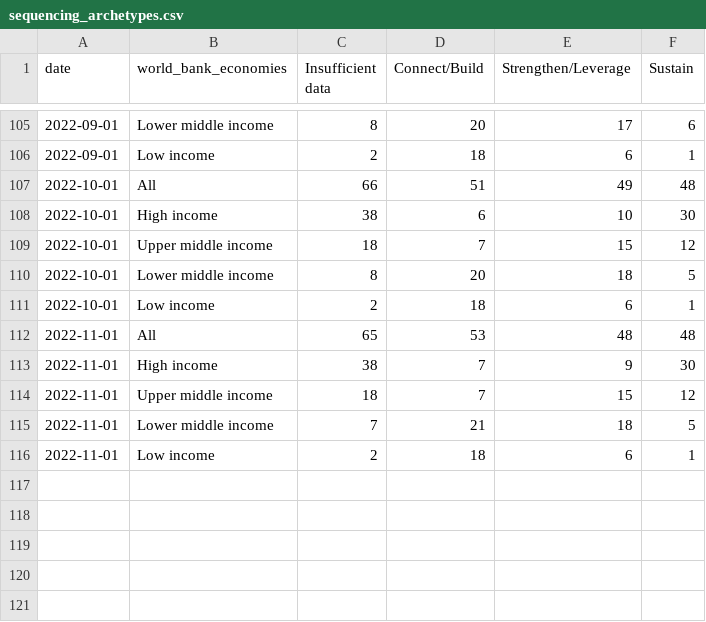
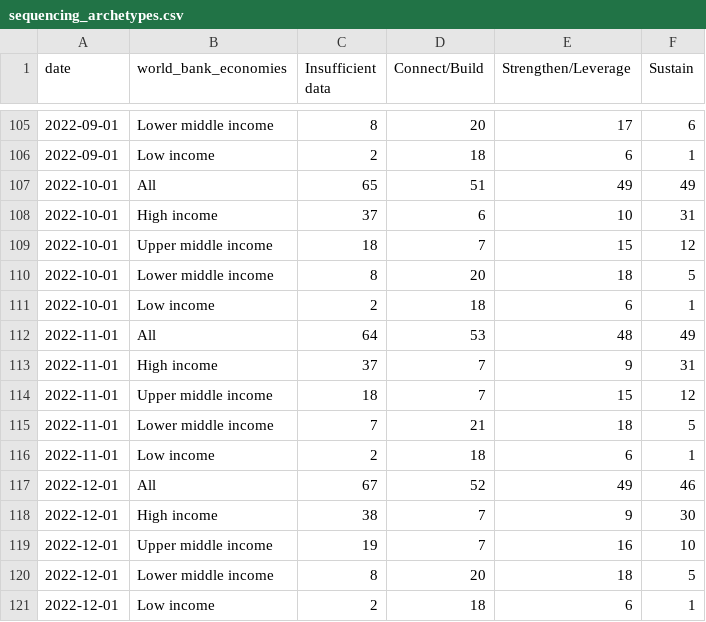
Before and after one commit to PandemicPreventionInstitute/NGS-Capacity-map, a CSV file: data/NGS_Data_Tables/Timeseries/sequencing_archetypes.csv, drawn as a sheet; only a part is shown, gaps mark what is left out.

```diff
--- a/data/NGS_Data_Tables/Timeseries/sequencing_archetypes.csv
+++ b/data/NGS_Data_Tables/Timeseries/sequencing_archetypes.csv
@@ -106,4 +106,4 @@ date,world_bank_economies,Insufficient data,Connect/Build,Strengthen/Leverage,Su
 2022-09-01,Low income,2,18,6,1
-2022-10-01,All,66,51,49,48
-2022-10-01,High income,38,6,10,30
+2022-10-01,All,65,51,49,49
+2022-10-01,High income,37,6,10,31
 2022-10-01,Upper middle income,18,7,15,12
@@ -111,4 +111,4 @@ date,world_bank_economies,Insufficient data,Connect/Build,Strengthen/Leverage,Su
 2022-10-01,Low income,2,18,6,1
-2022-11-01,All,65,53,48,48
-2022-11-01,High income,38,7,9,30
+2022-11-01,All,64,53,48,49
+2022-11-01,High income,37,7,9,31
 2022-11-01,Upper middle income,18,7,15,12
@@ -116 +116,6 @@ date,world_bank_economies,Insufficient data,Connect/Build,Strengthen/Leverage,Su
 2022-11-01,Low income,2,18,6,1
+2022-12-01,All,67,52,49,46
+2022-12-01,High income,38,7,9,30
+2022-12-01,Upper middle income,19,7,16,10
+2022-12-01,Lower middle income,8,20,18,5
+2022-12-01,Low income,2,18,6,1
```
Also changed, not shown: data/NGS_Data_Tables/Timeseries/sequencing_archetypes_byincome.csv, data/NGS_Data_Tables/Timeseries/sequencing_archetypes_pop.csv, 6 other files.
